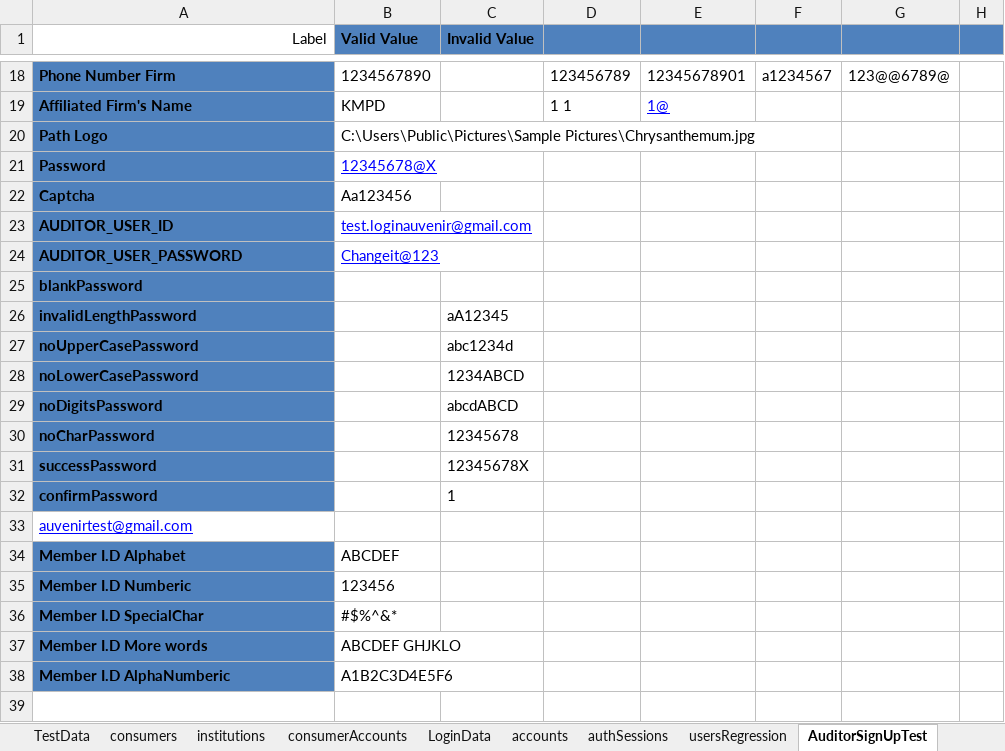
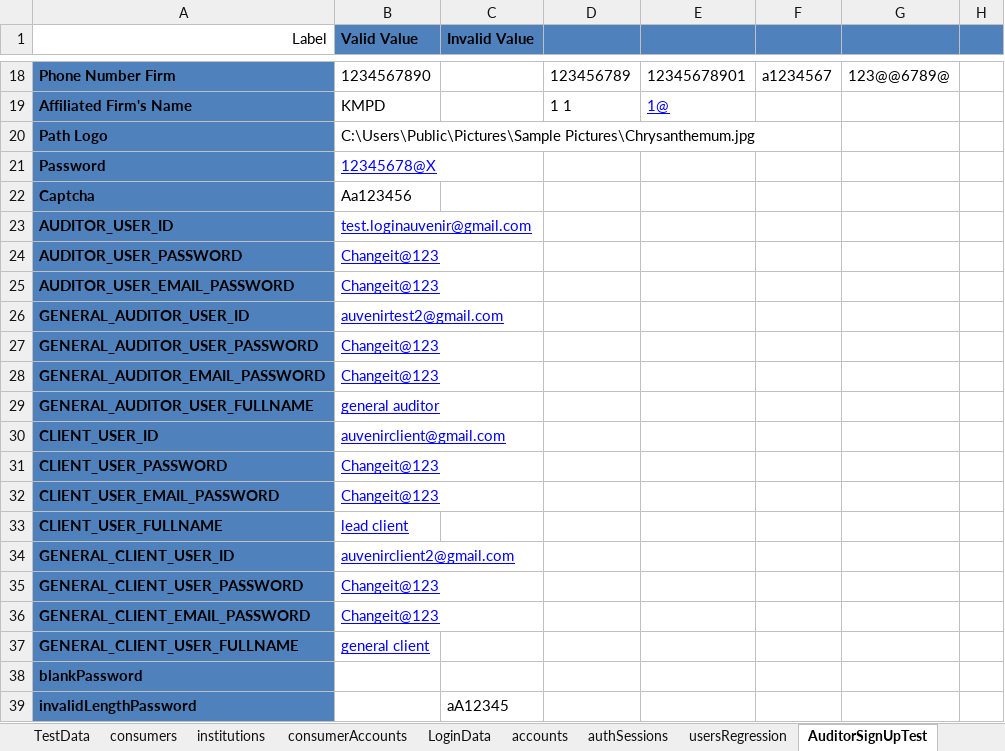
Before and after one commit to duongnguyendr/DataDriven, an Excel workbook: TestData.xlsx, sheet AuditorSignUpTest, drawn as a sheet; only a part is shown, gaps mark what is left out; the shorter side is filled out with more unchanged rows; values as stored, in another font and other column widths than the file's, no borders; the diff names each change by its address in the sheet, - before the commit and + after, or states it on an @@ line.

Commit message:
Vienpham merge code

```diff
--- a/TestData.xlsx (sheet AuditorSignUpTest)
+++ b/TestData.xlsx (sheet AuditorSignUpTest)
+row 25: AUDITOR_USER_EMAIL_PASSWORD | Changeit@123
+row 26: GENERAL_AUDITOR_USER_ID | auvenirtest2@gmail.com
+row 27: GENERAL_AUDITOR_USER_PASSWORD | Changeit@123
+row 28: GENERAL_AUDITOR_EMAIL_PASSWORD | Changeit@123
+row 29: GENERAL_AUDITOR_USER_FULLNAME | general auditor
+row 30: CLIENT_USER_ID | auvenirclient@gmail.com
+row 31: CLIENT_USER_PASSWORD | Changeit@123
+row 32: CLIENT_USER_EMAIL_PASSWORD | Changeit@123
+row 33: CLIENT_USER_FULLNAME | lead client
+row 34: GENERAL_CLIENT_USER_ID | auvenirclient2@gmail.com
+row 35: GENERAL_CLIENT_USER_PASSWORD | Changeit@123
+row 36: GENERAL_CLIENT_EMAIL_PASSWORD | Changeit@123
+row 37: GENERAL_CLIENT_USER_FULLNAME | general client
```
